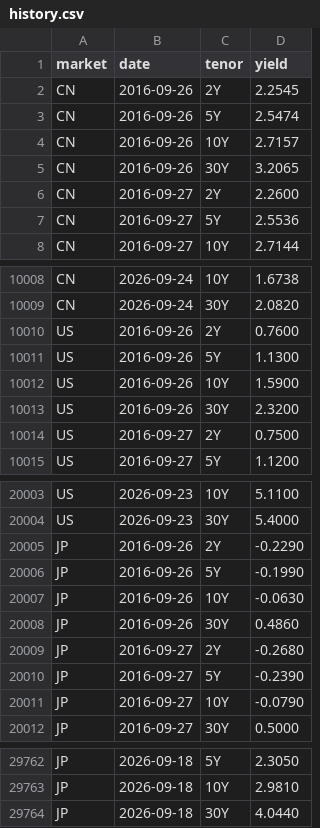
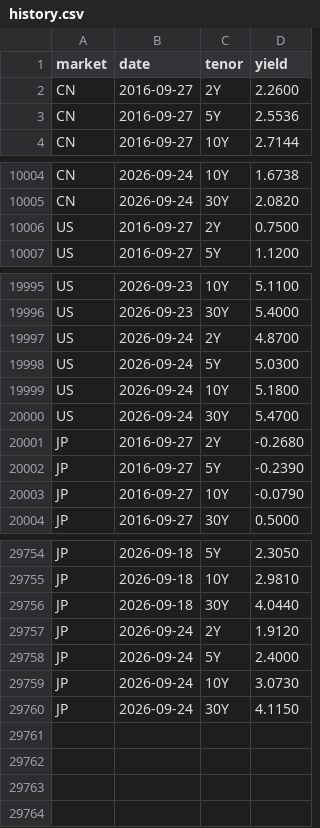
Before and after one commit to yiranzhimo/bond-yield-watch, a CSV file: data/history.csv, drawn as a sheet; only a part is shown, gaps mark what is left out; removed rows and columns are numbered as before the commit, all else as after; the diff names each change by its address in the sheet, - before the commit and + after, or states it on an @@ line.

```diff
--- a/data/history.csv
+++ b/data/history.csv
-row 2: CN | 2016-09-26 | 2Y | 2.2545
-row 3: CN | 2016-09-26 | 5Y | 2.5474
-row 4: CN | 2016-09-26 | 10Y | 2.7157
-row 5: CN | 2016-09-26 | 30Y | 3.2065
-row 10010: US | 2016-09-26 | 2Y | 0.7600
-row 10011: US | 2016-09-26 | 5Y | 1.1300
-row 10012: US | 2016-09-26 | 10Y | 1.5900
-row 10013: US | 2016-09-26 | 30Y | 2.3200
-row 20005: JP | 2016-09-26 | 2Y | -0.2290
-row 20006: JP | 2016-09-26 | 5Y | -0.1990
-row 20007: JP | 2016-09-26 | 10Y | -0.0630
-row 20008: JP | 2016-09-26 | 30Y | 0.4860
+row 19997: US | 2026-09-24 | 2Y | 4.8700
+row 19998: US | 2026-09-24 | 5Y | 5.0300
+row 19999: US | 2026-09-24 | 10Y | 5.1800
+row 20000: US | 2026-09-24 | 30Y | 5.4700
+row 29757: JP | 2026-09-24 | 2Y | 1.9120
+row 29758: JP | 2026-09-24 | 5Y | 2.4000
+row 29759: JP | 2026-09-24 | 10Y | 3.0730
+row 29760: JP | 2026-09-24 | 30Y | 4.1150
```
Also changed, not shown: 3 other files.
